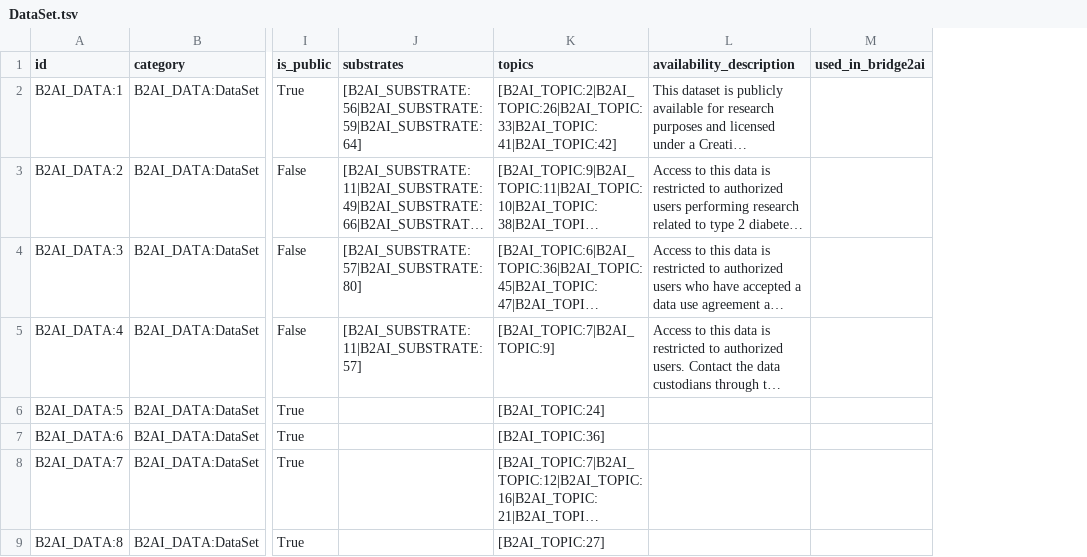
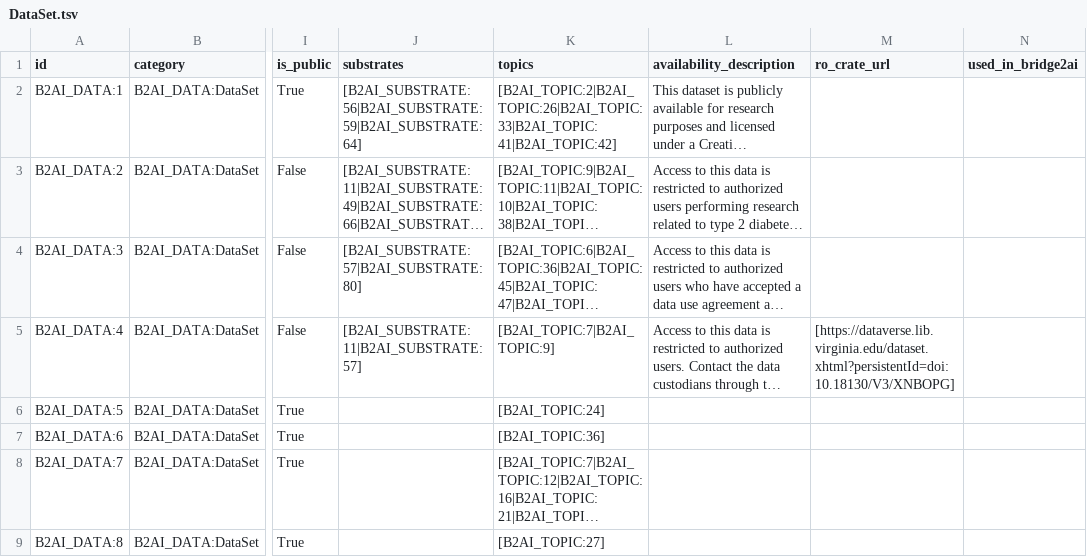
Before and after one commit to bridge2ai/b2ai-standards-registry, a TSV file: project/data/DataSet.tsv, drawn as a sheet; only a part is shown, gaps mark what is left out; long unchanged cells end in …; the diff covers the shown part only; the diff names each change by its address in the sheet, - before the commit and + after, or states it on an @@ line.

```diff
--- a/project/data/DataSet.tsv
+++ b/project/data/DataSet.tsv
+column M (ro_crate_url), row 5: [https://dataverse.lib.virginia.edu/dataset.xhtml?persistentId=doi:10.18130/V3/XNBOPG]
```
Also changed, not shown: 1 added row elsewhere in this file, src/all_ids.tsv, 5 other files.
